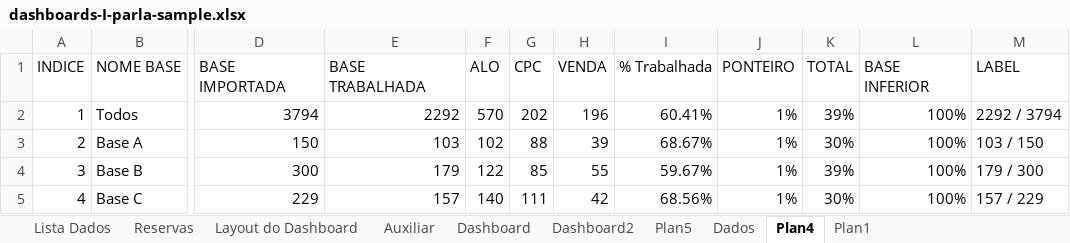
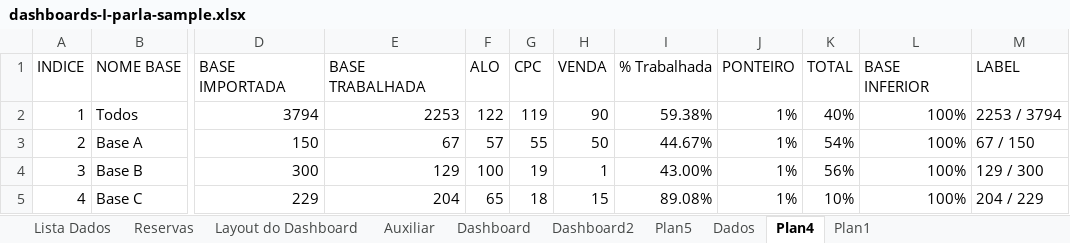
Before and after one commit to jsilvamoises/excel_files, an Excel workbook: Dashboards/dashboards-I-parla-sample.xlsx, sheet Plan4, drawn as a sheet; only a part is shown, gaps mark what is left out; values as stored, in another font and other column widths than the file's, no borders; charts and pictures not drawn; the diff covers the shown part only; the diff names each change by its address in the sheet, - before the commit and + after, or states it on an @@ line.

Commit message:
Dashboard2

```diff
--- a/Dashboards/dashboards-I-parla-sample.xlsx (sheet Plan4)
+++ b/Dashboards/dashboards-I-parla-sample.xlsx (sheet Plan4)
-E2: 2292
+E2: 2253
-F2: 570
+F2: 122
-G2: 202
+G2: 119
-H2: 196
+H2: 90
-I2: 60.41%
+I2: 59.38%
-K2: 39%
+K2: 40%
-M2: 2292 / 3794
+M2: 2253 / 3794
-E3: 103
+E3: 67
-F3: 102
+F3: 57
-G3: 88
+G3: 55
-H3: 39
+H3: 50
-I3: 68.67%
+I3: 44.67%
-K3: 30%
+K3: 54%
-M3: 103 / 150
+M3: 67 / 150
-E4: 179
+E4: 129
-F4: 122
+F4: 100
-G4: 85
+G4: 19
-H4: 55
+H4: 1
-I4: 59.67%
+I4: 43.00%
-K4: 39%
+K4: 56%
-M4: 179 / 300
+M4: 129 / 300
-E5: 157
+E5: 204
-F5: 140
+F5: 65
-G5: 111
+G5: 18
-H5: 42
+H5: 15
-I5: 68.56%
+I5: 89.08%
-K5: 30%
+K5: 10%
-M5: 157 / 229
+M5: 204 / 229
```
Also changed, not shown: 5 added rows, 5 removed rows and 40 edited cells elsewhere in this sheet, sheet Dados, charts or pictures, 1 other file.
